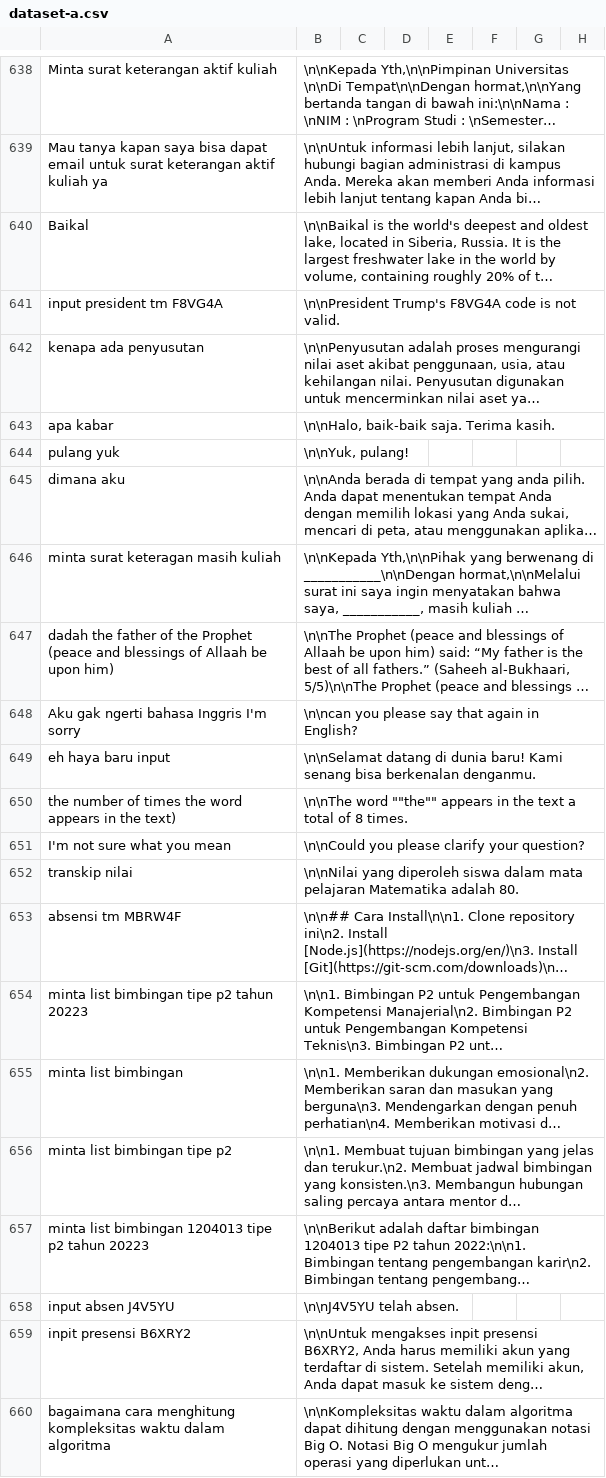
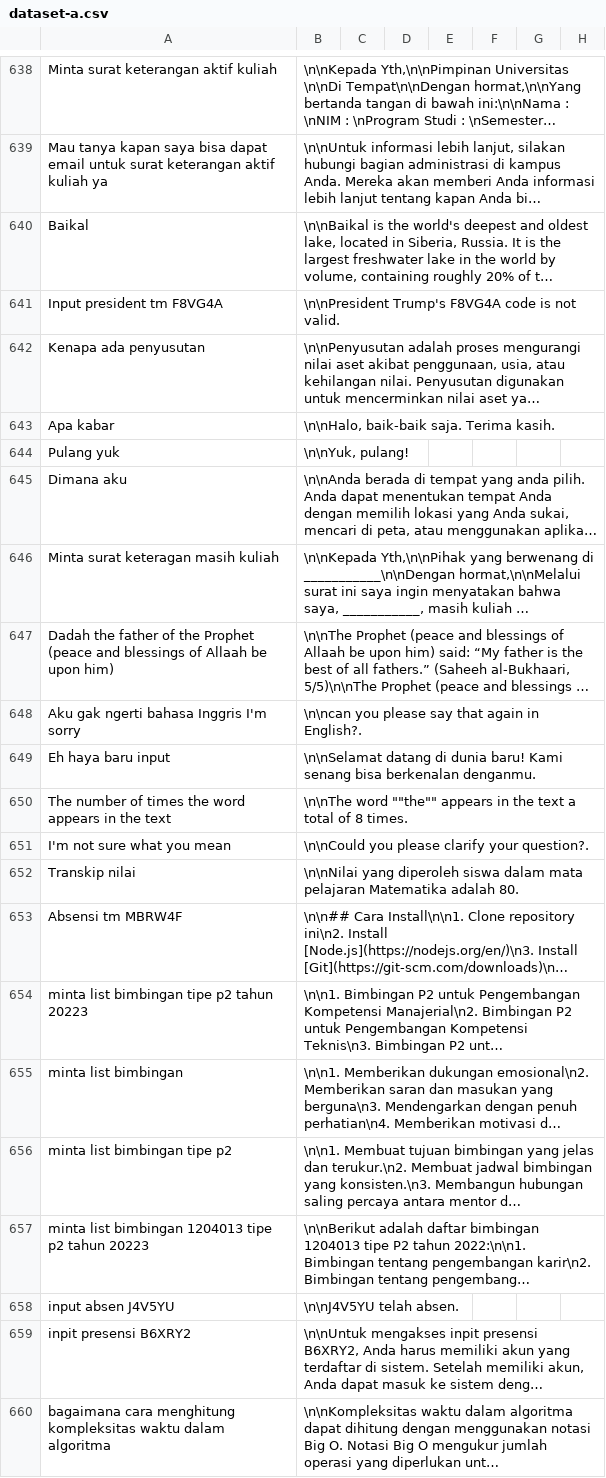
Before and after one commit to cerdas-buatan/dataset, a CSV file: dataset/dipa-cleaning 5252-6001/dataset-a.csv, drawn as a sheet; only a part is shown, gaps mark what is left out; long unchanged cells end in …; the diff names each change by its address in the sheet, - before the commit and + after, or states it on an @@ line.

Commit message:
clean5

```diff
--- a/dataset/dipa-cleaning 5252-6001/dataset-a.csv
+++ b/dataset/dipa-cleaning 5252-6001/dataset-a.csv
-A641: input president tm F8VG4A
+A641: Input president tm F8VG4A
-A642: kenapa ada penyusutan
+A642: Kenapa ada penyusutan
-A643: apa kabar
+A643: Apa kabar
-A644: pulang yuk
+A644: Pulang yuk
-A645: dimana aku
+A645: Dimana aku
-A646: minta surat keteragan masih kuliah
+A646: Minta surat keteragan masih kuliah
-A647: dadah the father…
+A647: Dadah the father…
-B648: …again in English?
+B648: …again in English?.
-A649: eh haya baru input
+A649: Eh haya baru input
-A650: the number of times the word appears in the text)
+A650: The number of times the word appears in the text
-B651: \n\nCould you please clarify your question?
+B651: \n\nCould you please clarify your question?.
-A652: transkip nilai
+A652: Transkip nilai
-A653: absensi tm MBRW4F
+A653: Absensi tm MBRW4F
```
